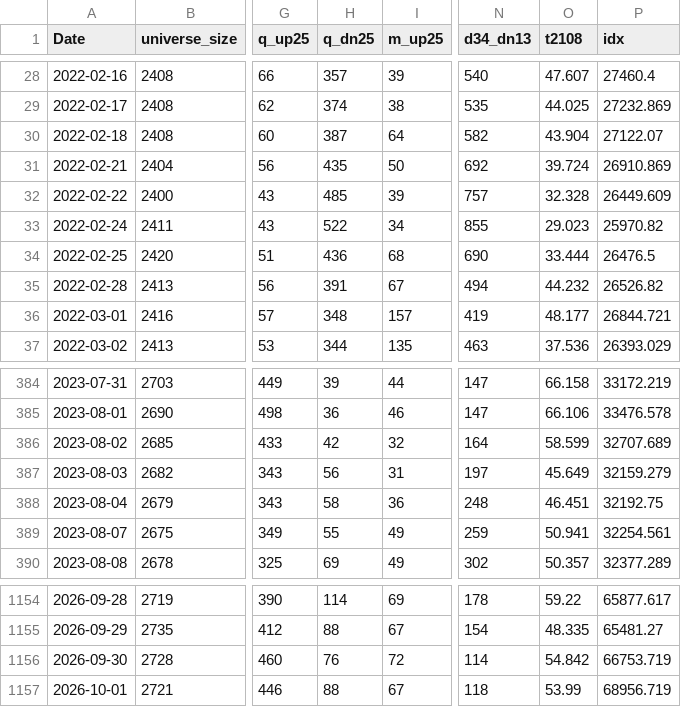
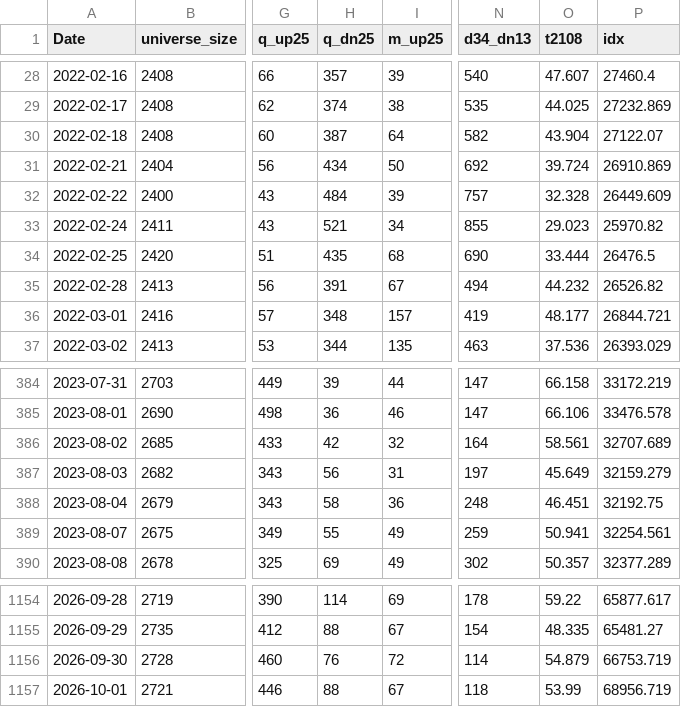
Before and after one commit to nick-l-wh/asia-breadth, a CSV file: data/jp.csv, drawn as a sheet; only a part is shown, gaps mark what is left out; the diff covers the shown part only; the diff names each change by its address in the sheet, - before the commit and + after, or states it on an @@ line.

```diff
--- a/data/jp.csv
+++ b/data/jp.csv
-H31 (q_dn25): 435
+H31 (q_dn25): 434
-H32 (q_dn25): 485
+H32 (q_dn25): 484
-H33 (q_dn25): 522
+H33 (q_dn25): 521
-H34 (q_dn25): 436
+H34 (q_dn25): 435
-O386 (t2108): 58.599
+O386 (t2108): 58.561
-O1156 (t2108): 54.842
+O1156 (t2108): 54.879
```
Also changed, not shown: 1 added row and 26 edited cells elsewhere in this file, data/au.csv, data/hk.csv, 1 other file.
